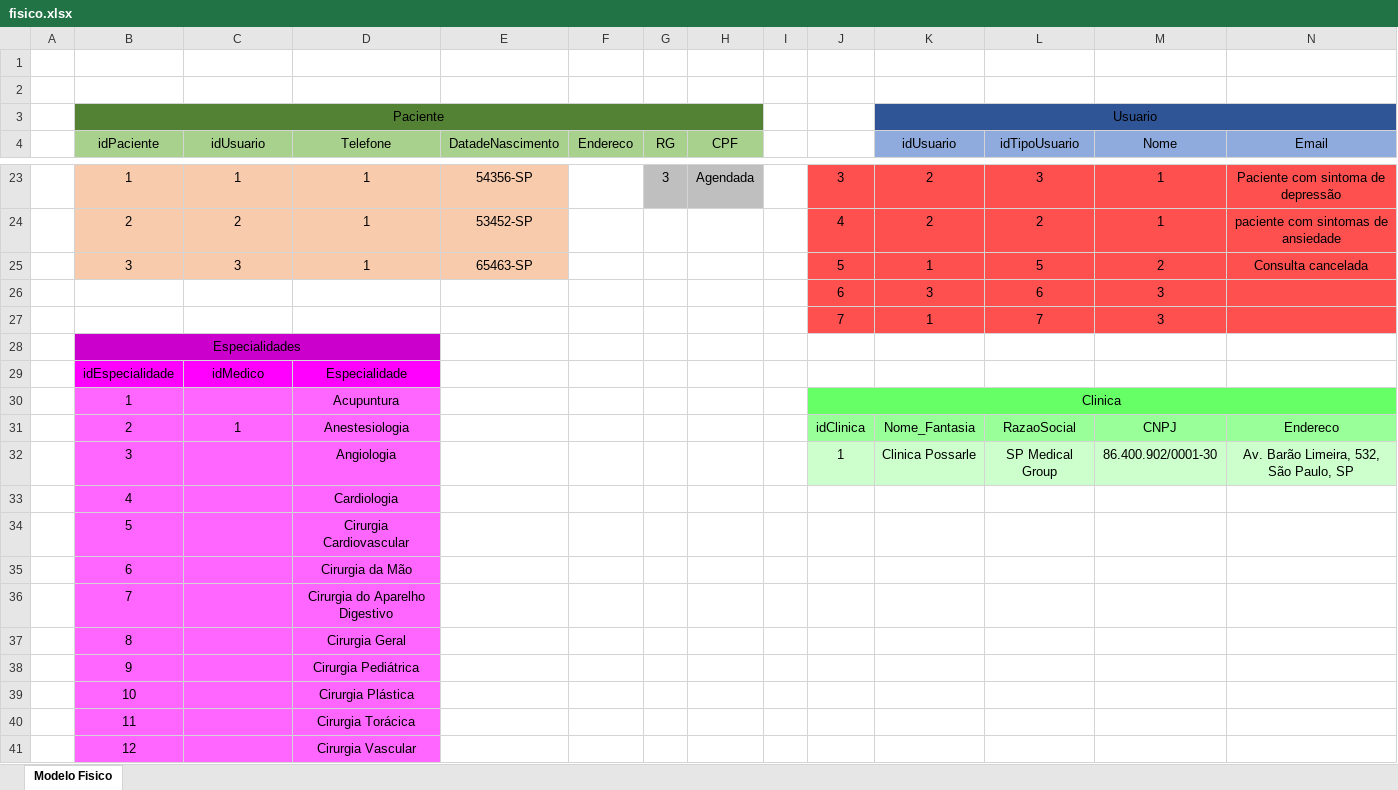
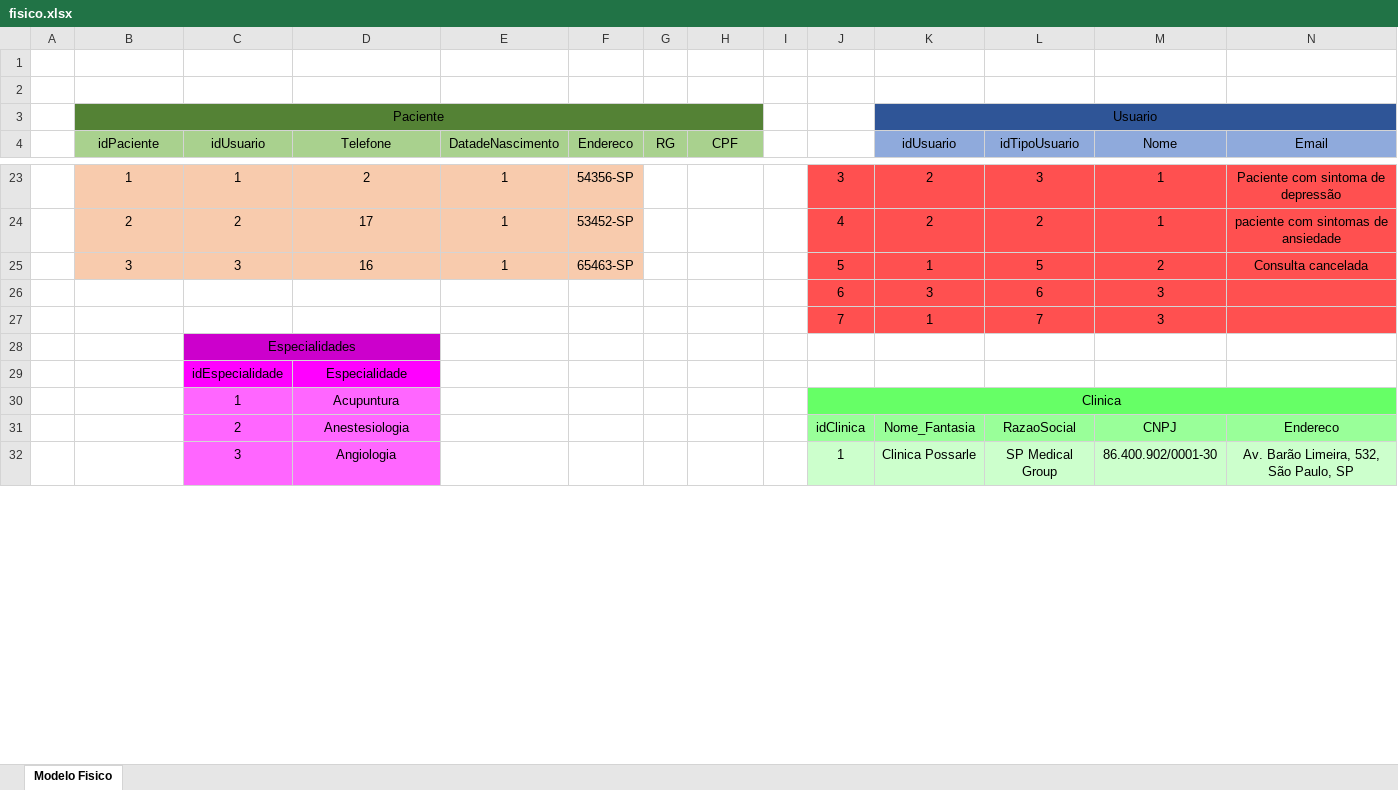
Before and after one commit to Olivia-Morales/SpMed, an Excel workbook: Modelagens/fisico.xlsx, sheet Modelo Fisico, drawn as a sheet; only a part is shown, gaps mark what is left out; values as stored, in another font and other column widths than the file's, no borders; removed rows and columns are numbered as before the commit, all else as after; rows hold the shown columns only; the diff covers the shown part only; the diff names each change by its address in the sheet, - before the commit and + after, or states it on an @@ line.

```diff
--- a/Modelagens/fisico.xlsx (sheet Modelo Fisico)
+++ b/Modelagens/fisico.xlsx (sheet Modelo Fisico)
-D23 (Telefone): 1
+D23 (Telefone): 2
-E23 (DatadeNascimento): 54356-SP
+E23 (DatadeNascimento): 1
-F23 (Endereco): (empty)
+F23 (Endereco): 54356-SP
-F23:F25 fill: none
+F23:F25 fill: #F8CBAD
-G23:H23 fill: #BFBFBF
+G23:H23 fill: none
-G23 (RG): 3
+G23 (RG): (empty)
-H23 (CPF): Agendada
+H23 (CPF): (empty)
-D24 (Telefone): 1
+D24 (Telefone): 17
-E24 (DatadeNascimento): 53452-SP
+E24 (DatadeNascimento): 1
-F24 (Endereco): (empty)
+F24 (Endereco): 53452-SP
-D25 (Telefone): 1
+D25 (Telefone): 16
-E25 (DatadeNascimento): 65463-SP
+E25 (DatadeNascimento): 1
-F25 (Endereco): (empty)
+F25 (Endereco): 65463-SP
-row 28:  | Especialidades
-row 29:  | idEspecialidade | idMedico | Especialidade
-row 30:  | 1 |  | Acupuntura |  |  |  |  |  | Clinica
+row 28:  |  | Especialidades
+row 29:  |  | idEspecialidade | Especialidade
+row 30:  |  | 1 | Acupuntura |  |  |  |  |  | Clinica
-B31 (idPaciente): 2
+B31 (idPaciente): (empty)
-B31:B32 fill: #FF66FF
+B31:B32 fill: none
-C31 (idUsuario): 1
+C31 (idUsuario): 2
-B32 (idPaciente): 3
+B32 (idPaciente): (empty)
-C32 (idUsuario): (empty)
+C32 (idUsuario): 3
-row 33:  | 4 |  | Cardiologia
-row 34:  | 5 |  | Cirurgia Cardiovascular
-row 35:  | 6 |  | Cirurgia da Mão
-row 36:  | 7 |  | Cirurgia do Aparelho Digestivo
-row 37:  | 8 |  | Cirurgia Geral
-row 38:  | 9 |  | Cirurgia Pediátrica
-row 39:  | 10 |  | Cirurgia Plástica
-row 40:  | 11 |  | Cirurgia Torácica
-row 41:  | 12 |  | Cirurgia Vascular
```
Also changed, not shown: 14 added rows, 5 removed rows, 19 edited cells, cell formats and merged cells elsewhere in this sheet, 7 other files.
